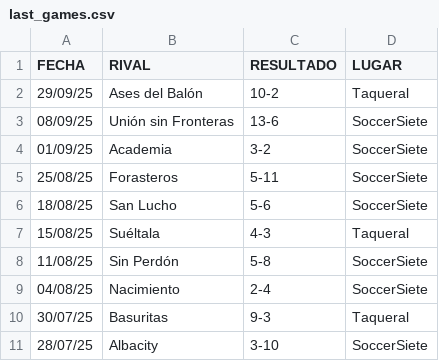
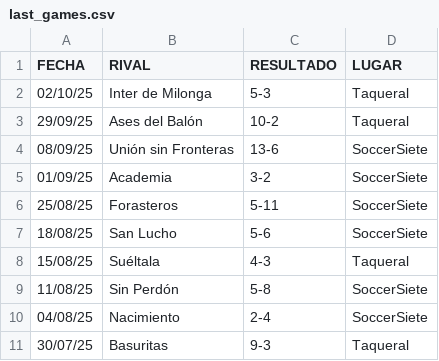
Before and after one commit to hescalag-web/barbarosfc, a CSV file: docs/last_games.csv, drawn as a sheet; removed rows and columns are numbered as before the commit, all else as after; the diff names each change by its address in the sheet, - before the commit and + after, or states it on an @@ line.

```diff
--- a/docs/last_games.csv
+++ b/docs/last_games.csv
+row 2: 02/10/25 | Inter de Milonga | 5-3 | Taqueral
-row 11: 28/07/25 | Albacity | 3-10 | SoccerSiete
```
Also changed, not shown: docs/fixture_current_tournament.csv, docs/statistics.csv.
